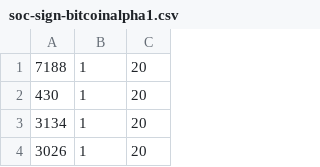
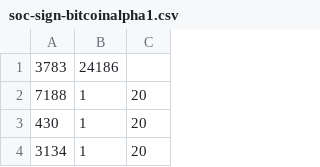
Before and after one commit to tanmaytirpankar/SequentialMST, a CSV file: testsets/soc-sign-bitcoinalpha1.csv, drawn as a sheet; only a part is shown; the shorter side is filled out with more unchanged rows; the diff names each change by its address in the sheet, - before the commit and + after, or states it on an @@ line.

```diff
--- a/testsets/soc-sign-bitcoinalpha1.csv
+++ b/testsets/soc-sign-bitcoinalpha1.csv
+row 1: 3783 | 24186
```
Also changed, not shown: testsets/soc-sign-bitcoinotc1.csv, 12 other files.
